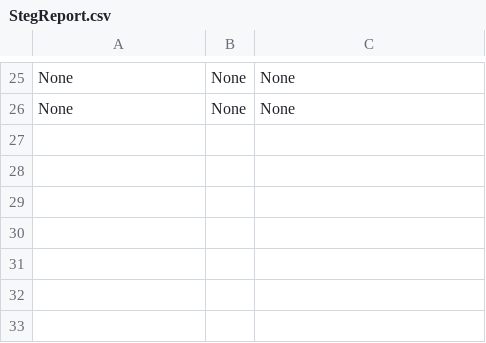
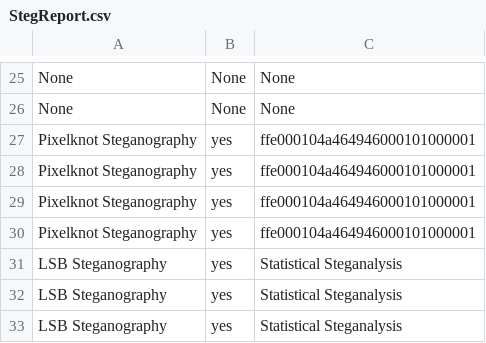
Before and after one commit to UoK424/RAMSES-StegAware, a CSV file: Results/StegReport.csv, drawn as a sheet; only a part is shown, gaps mark what is left out.

```diff
--- a/Results/StegReport.csv
+++ b/Results/StegReport.csv
@@ -26 +26,8 @@ None,None,None
 None,None,None
+Pixelknot Steganography,yes,ffe000104a464946000101000001
+Pixelknot Steganography,yes,ffe000104a464946000101000001
+Pixelknot Steganography,yes,ffe000104a464946000101000001
+Pixelknot Steganography,yes,ffe000104a464946000101000001
+LSB Steganography,yes,Statistical Steganalysis
+LSB Steganography,yes,Statistical Steganalysis
+LSB Steganography,yes,Statistical Steganalysis
```
Also changed, not shown: Results/ForensicReport.csv, Results/paste.csv, 3 other files.
